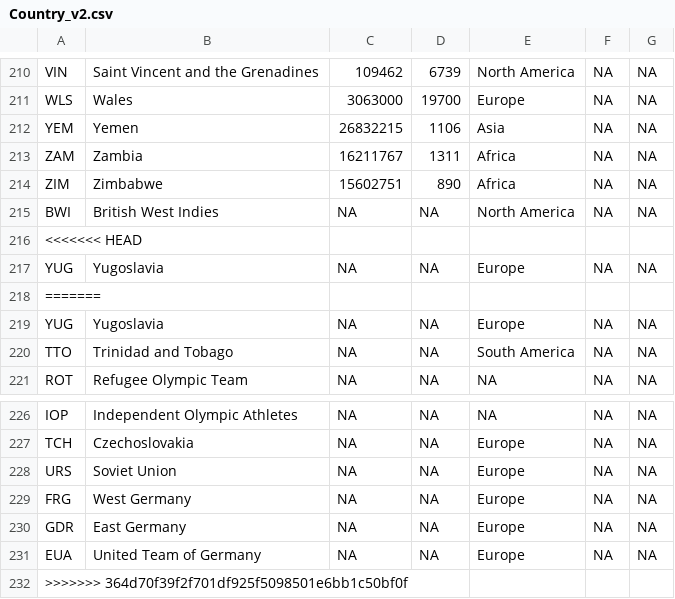
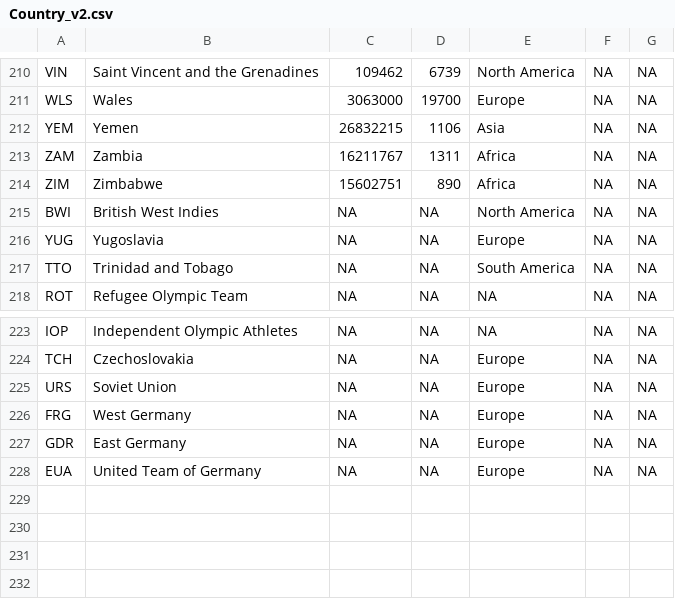
Before and after one commit to fnleech/CIS550-Project, a CSV file: OlympicData/FinalData/Country_v2.csv, drawn as a sheet; only a part is shown, gaps mark what is left out; the diff names each change by its address in the sheet, - before the commit and + after, or states it on an @@ line.

```diff
--- a/OlympicData/FinalData/Country_v2.csv
+++ b/OlympicData/FinalData/Country_v2.csv
-row 216: <<<<<<< HEAD
-row 217: YUG | Yugoslavia | NA | NA | Europe | NA | NA
-row 218: =======
-row 232: >>>>>>> 364d70f39f2f701df925f5098501e6bb1c50bf0f
```
Also changed, not shown: Athlete/from1.csv, Athlete/sport_v4.csv, 7 other files.
